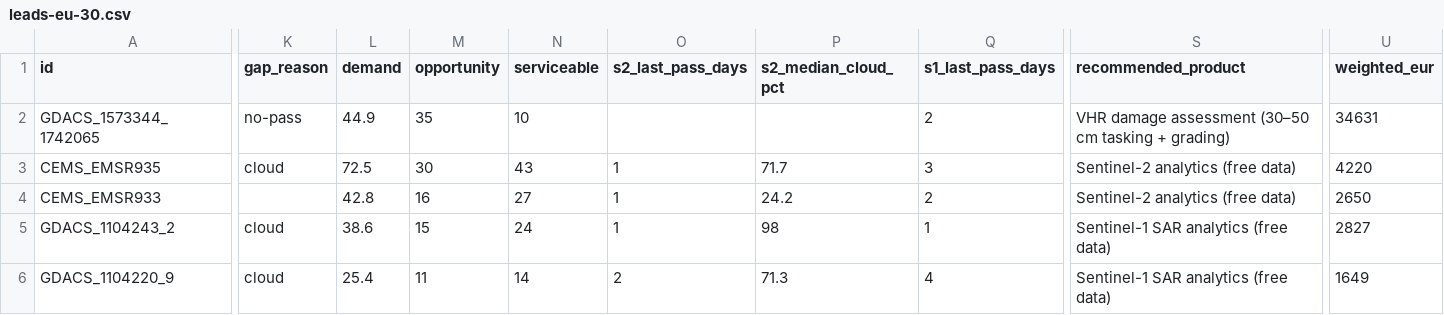
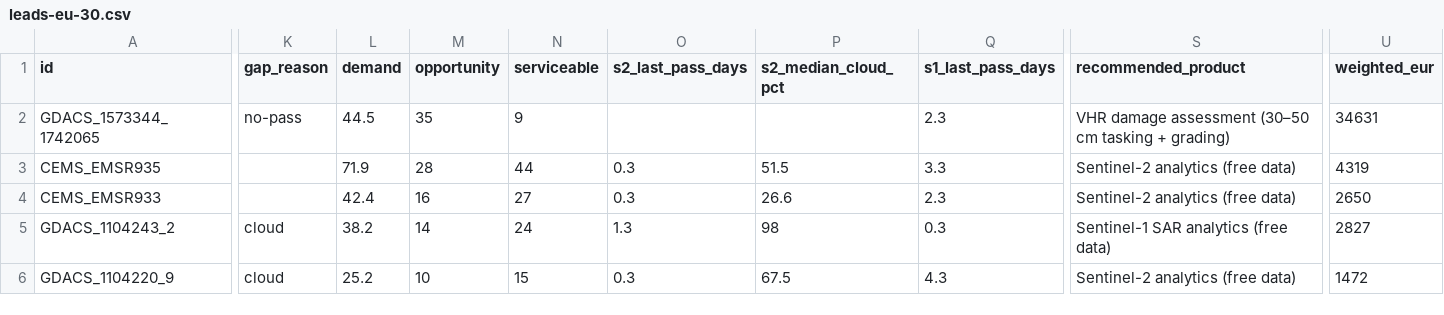
Before and after one commit to dchichorro/terrasignal, a CSV file: public/data/leads-eu-30.csv, drawn as a sheet; only a part is shown, gaps mark what is left out; the diff covers the shown part only; the diff names each change by its address in the sheet, - before the commit and + after, or states it on an @@ line.

```diff
--- a/public/data/leads-eu-30.csv
+++ b/public/data/leads-eu-30.csv
-L2 (demand): 44.9
+L2 (demand): 44.5
-N2 (serviceable): 10
+N2 (serviceable): 9
-Q2 (s1_last_pass_days): 2
+Q2 (s1_last_pass_days): 2.3
-K3 (gap_reason): cloud
+K3 (gap_reason): (empty)
-L3 (demand): 72.5
+L3 (demand): 71.9
-M3 (opportunity): 30
+M3 (opportunity): 28
-N3 (serviceable): 43
+N3 (serviceable): 44
-O3:O4 (s2_last_pass_days): 1
+O3:O4 (s2_last_pass_days): 0.3
-P3 (s2_median_cloud_pct): 71.7
+P3 (s2_median_cloud_pct): 51.5
-Q3 (s1_last_pass_days): 3
+Q3 (s1_last_pass_days): 3.3
-U3 (weighted_eur): 4220
+U3 (weighted_eur): 4319
-L4 (demand): 42.8
+L4 (demand): 42.4
-P4 (s2_median_cloud_pct): 24.2
+P4 (s2_median_cloud_pct): 26.6
-Q4 (s1_last_pass_days): 2
+Q4 (s1_last_pass_days): 2.3
-L5 (demand): 38.6
+L5 (demand): 38.2
-M5 (opportunity): 15
+M5 (opportunity): 14
-O5 (s2_last_pass_days): 1
+O5 (s2_last_pass_days): 1.3
-Q5 (s1_last_pass_days): 1
+Q5 (s1_last_pass_days): 0.3
-L6 (demand): 25.4
+L6 (demand): 25.2
-M6 (opportunity): 11
+M6 (opportunity): 10
-N6 (serviceable): 14
+N6 (serviceable): 15
-O6 (s2_last_pass_days): 2
+O6 (s2_last_pass_days): 0.3
-P6 (s2_median_cloud_pct): 71.3
+P6 (s2_median_cloud_pct): 67.5
-Q6 (s1_last_pass_days): 4
+Q6 (s1_last_pass_days): 4.3
-S6 (recommended_product): Sentinel-1 SAR analytics (free data)
+S6 (recommended_product): Sentinel-2 analytics (free data)
-U6 (weighted_eur): 1649
+U6 (weighted_eur): 1472
```
Also changed, not shown: 1 edited cell elsewhere in this file, public/data/leads-eu-45.csv, public/data/leads-global-30.csv, 11 other files.
